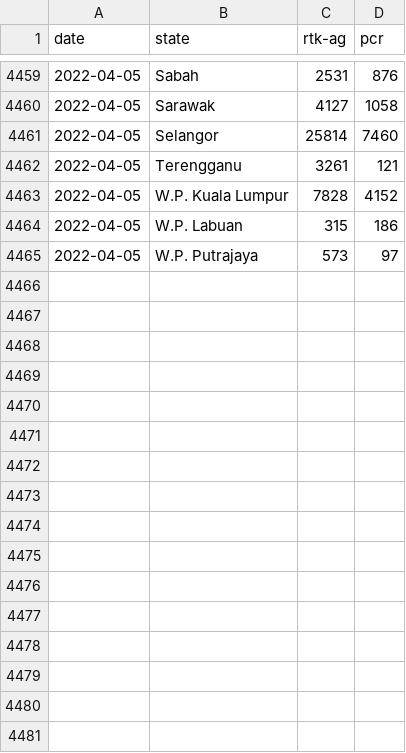
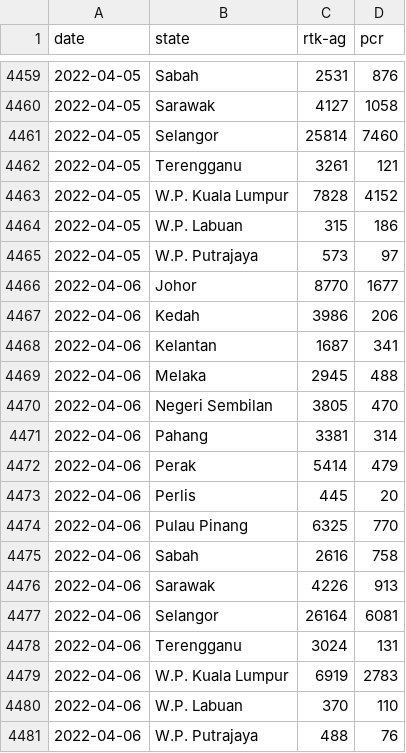
Before and after one commit to MoH-Malaysia/covid19-public, a CSV file: epidemic/tests_state.csv, drawn as a sheet; only a part is shown, gaps mark what is left out.

```diff
--- a/epidemic/tests_state.csv
+++ b/epidemic/tests_state.csv
@@ -4465 +4465,17 @@ date,state,rtk-ag,pcr
 2022-04-05,W.P. Putrajaya,573,97
+2022-04-06,Johor,8770,1677
+2022-04-06,Kedah,3986,206
+2022-04-06,Kelantan,1687,341
+2022-04-06,Melaka,2945,488
+2022-04-06,Negeri Sembilan,3805,470
+2022-04-06,Pahang,3381,314
+2022-04-06,Perak,5414,479
+2022-04-06,Perlis,445,20
+2022-04-06,Pulau Pinang,6325,770
+2022-04-06,Sabah,2616,758
+2022-04-06,Sarawak,4226,913
+2022-04-06,Selangor,26164,6081
+2022-04-06,Terengganu,3024,131
+2022-04-06,W.P. Kuala Lumpur,6919,2783
+2022-04-06,W.P. Labuan,370,110
+2022-04-06,W.P. Putrajaya,488,76
```
Also changed, not shown: epidemic/tests_malaysia.csv.
